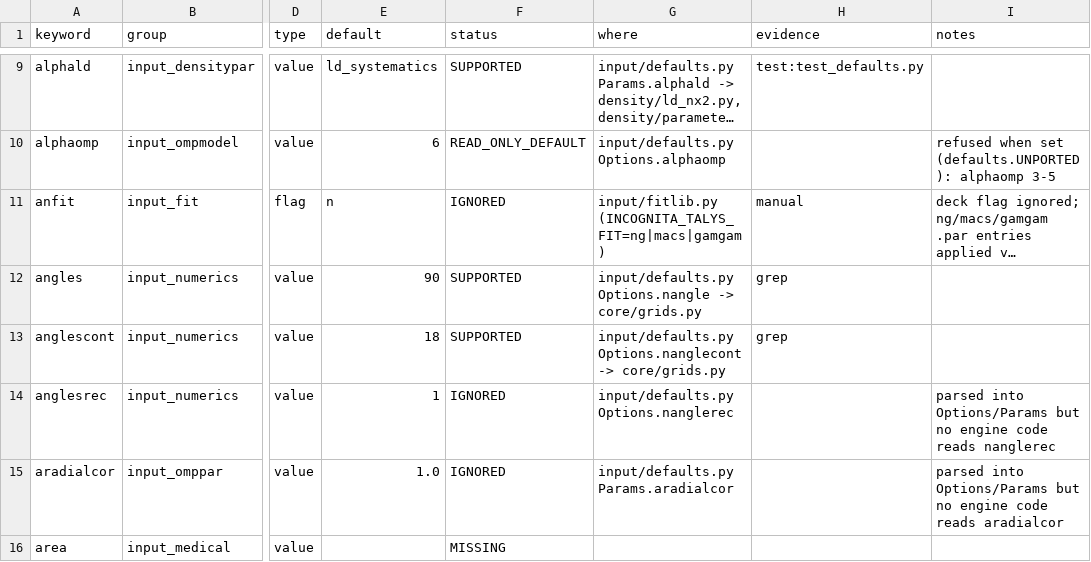
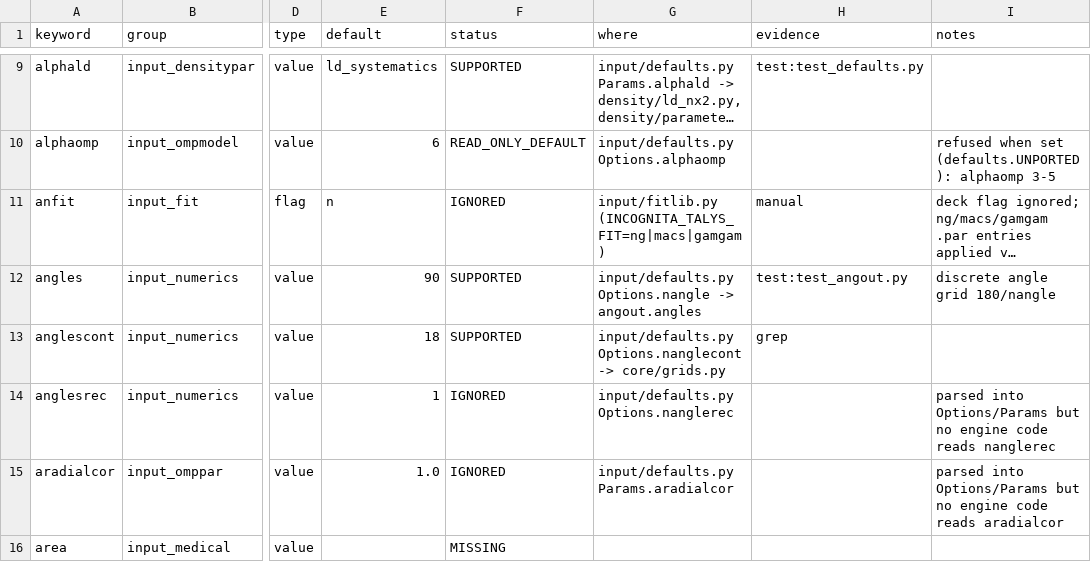
Before and after one commit to seth-michael-weaver/incognita, a CSV file: docs/hf/keyword_coverage.csv, drawn as a sheet; only a part is shown, gaps mark what is left out; long unchanged cells end in …; the diff covers the shown part only; the diff names each change by its address in the sheet, - before the commit and + after, or states it on an @@ line.

```diff
--- a/docs/hf/keyword_coverage.csv
+++ b/docs/hf/keyword_coverage.csv
-G12 (where): …Options.nangle -> core/grids.py
+G12 (where): …Options.nangle -> angout.angles
-H12 (evidence): grep
+H12 (evidence): test:test_angout.py
-I12 (notes): (empty)
+I12 (notes): discrete angle grid 180/nangle
```
Also changed, not shown: 29 edited cells elsewhere in this file, docs/hf/observable_coverage.csv, 15 other files.
